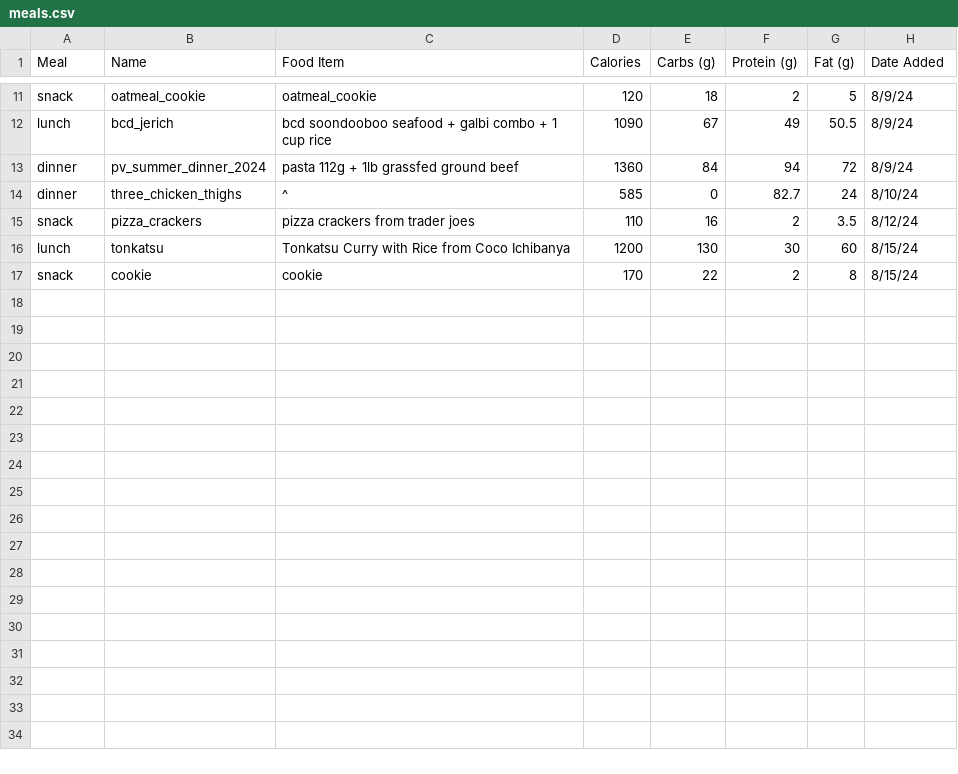
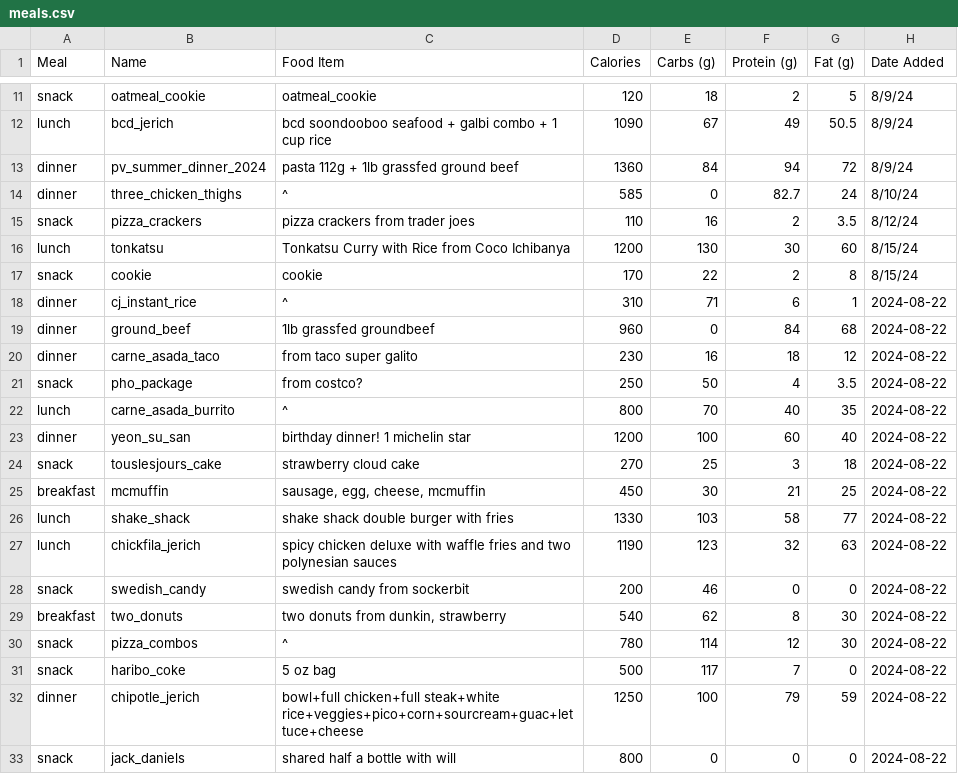
Before and after one commit to jerichlee2/aeren, a CSV file: csv/meals.csv, drawn as a sheet; only a part is shown, gaps mark what is left out; the diff names each change by its address in the sheet, - before the commit and + after, or states it on an @@ line.

```diff
--- a/csv/meals.csv
+++ b/csv/meals.csv
+row 18: dinner | cj_instant_rice | ^ | 310 | 71 | 6 | 1 | 2024-08-22
+row 19: dinner | ground_beef | 1lb grassfed groundbeef | 960 | 0 | 84 | 68 | 2024-08-22
+row 20: dinner | carne_asada_taco | from taco super galito | 230 | 16 | 18 | 12 | 2024-08-22
+row 21: snack | pho_package | from costco? | 250 | 50 | 4 | 3.5 | 2024-08-22
+row 22: lunch | carne_asada_burrito | ^ | 800 | 70 | 40 | 35 | 2024-08-22
+row 23: dinner | yeon_su_san | birthday dinner! 1 michelin star | 1200 | 100 | 60 | 40 | 2024-08-22
+row 24: snack | touslesjours_cake | strawberry cloud cake | 270 | 25 | 3 | 18 | 2024-08-22
+row 25: breakfast | mcmuffin | sausage, egg, cheese, mcmuffin | 450 | 30 | 21 | 25 | 2024-08-22
+row 26: lunch | shake_shack | shake shack double burger with fries | 1330 | 103 | 58 | 77 | 2024-08-22
+row 27: lunch | chickfila_jerich | spicy chicken deluxe with waffle fries and two polynesian sauces | 1190 | 123 | 32 | 63 | 2024-08-22
+row 28: snack | swedish_candy | swedish candy from sockerbit | 200 | 46 | 0 | 0 | 2024-08-22
+row 29: breakfast | two_donuts | two donuts from dunkin, strawberry | 540 | 62 | 8 | 30 | 2024-08-22
+row 30: snack | pizza_combos | ^ | 780 | 114 | 12 | 30 | 2024-08-22
+row 31: snack | haribo_coke | 5 oz bag | 500 | 117 | 7 | 0 | 2024-08-22
+row 32: dinner | chipotle_jerich | bowl+full chicken+full steak+white rice+veggies+pico+corn+sourcream+guac+lettuce+cheese | 1250 | 100 | 79 | 59 | 2024-08-22
+row 33: snack | jack_daniels | shared half a bottle with will | 800 | 0 | 0 | 0 | 2024-08-22
```
Also changed, not shown: csv/books.csv, csv/diet.csv, 6 other files.
